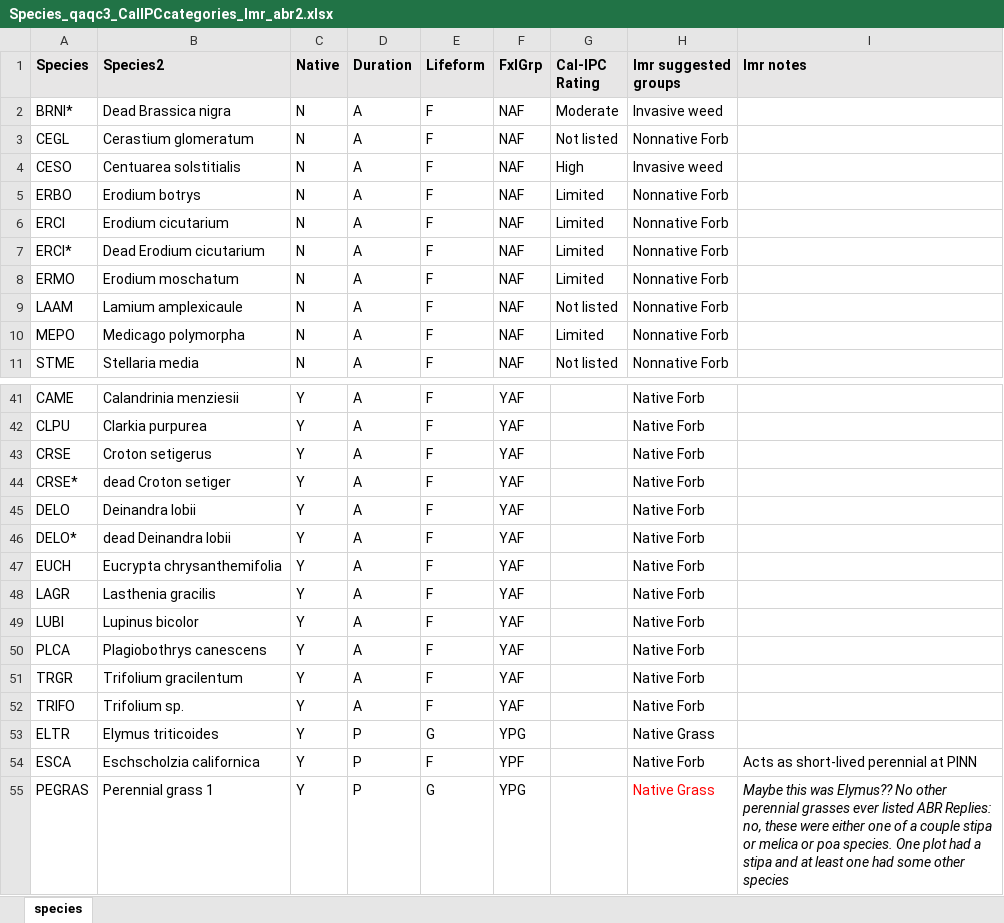
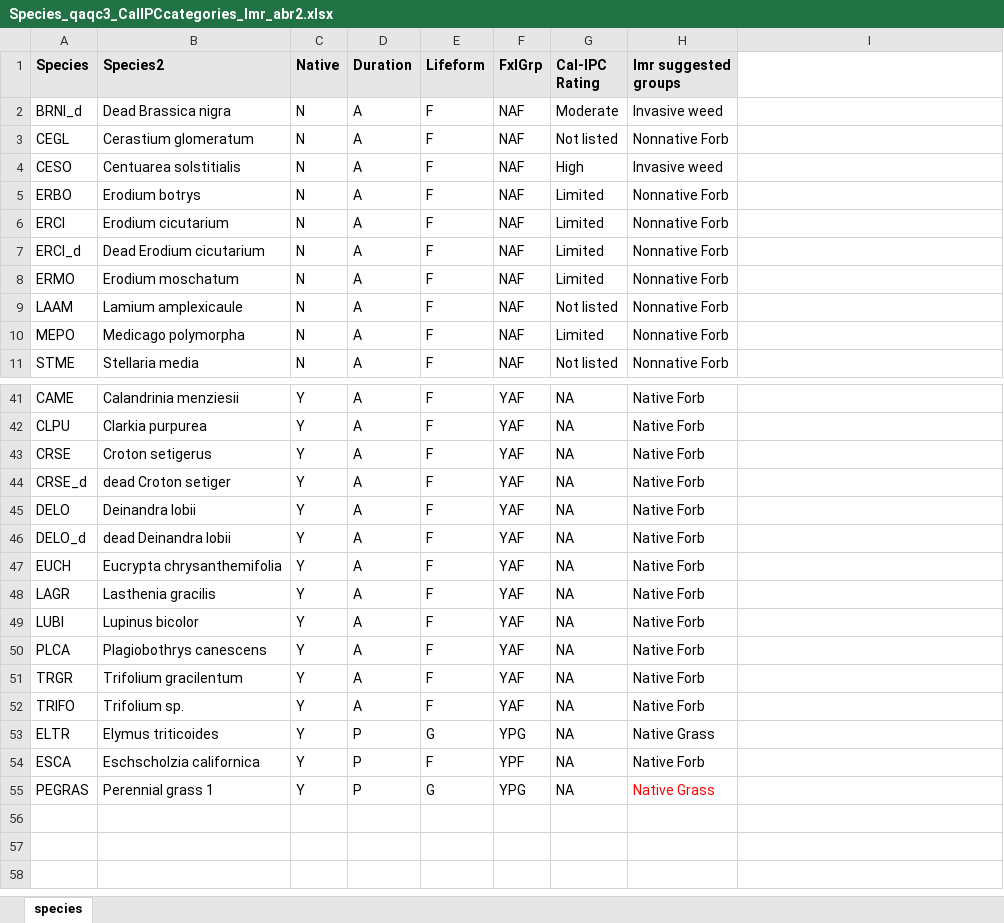
Before and after one commit to bbecker1000/PINN_Grazing, an Excel workbook: Data/Species_qaqc3_CalIPCcategories_lmr_abr2.xlsx, sheet species, drawn as a sheet; only a part is shown, gaps mark what is left out; values as stored, in another font and other column widths than the file's, no borders; the diff covers the shown part only; the diff names each change by its address in the sheet, - before the commit and + after, or states it on an @@ line.

```diff
--- a/Data/Species_qaqc3_CalIPCcategories_lmr_abr2.xlsx (sheet species)
+++ b/Data/Species_qaqc3_CalIPCcategories_lmr_abr2.xlsx (sheet species)
-I1: lmr notes
+I1: (empty)
-I1 fill: #E7E6E6
+I1 fill: none
-A2 (Species): BRNI*
+A2 (Species): BRNI_d
-A7 (Species): ERCI*
+A7 (Species): ERCI_d
-G41:G55 (Cal-IPC Rating): (empty)
+G41:G55 (Cal-IPC Rating): NA
-A44 (Species): CRSE*
+A44 (Species): CRSE_d
-A46 (Species): DELO*
+A46 (Species): DELO_d
-I54: Acts as short-lived perennial at PINN
+I54: (empty)
-I55: Maybe this was Elymus?? No other perennial grasses ever listed ABR Replies: no, these were either one of a couple stipa or melica or poa species. One plot had a stipa and at least one had some other species
+I55: (empty)
```
Also changed, not shown: 23 edited cells elsewhere in this sheet, 6 other files.
